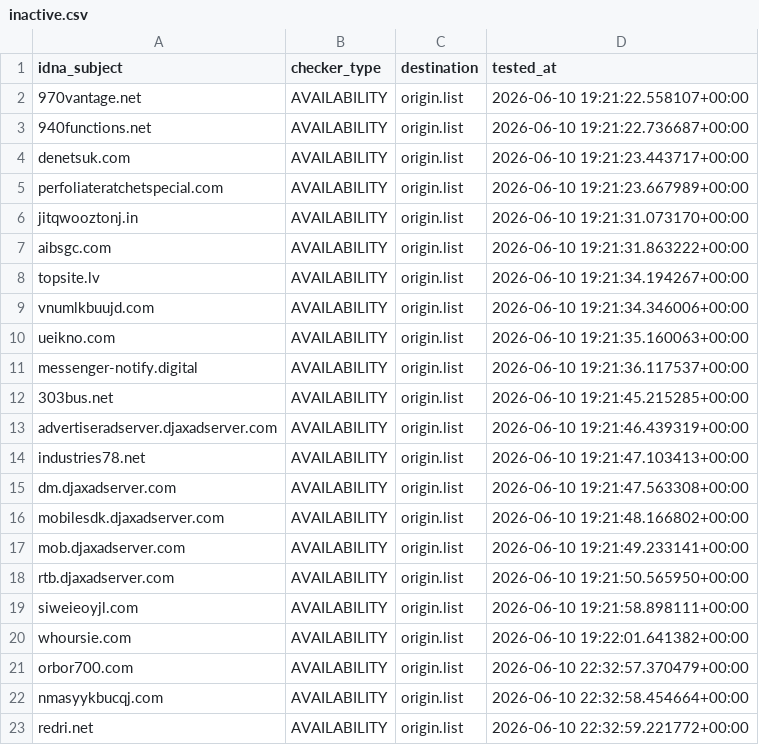
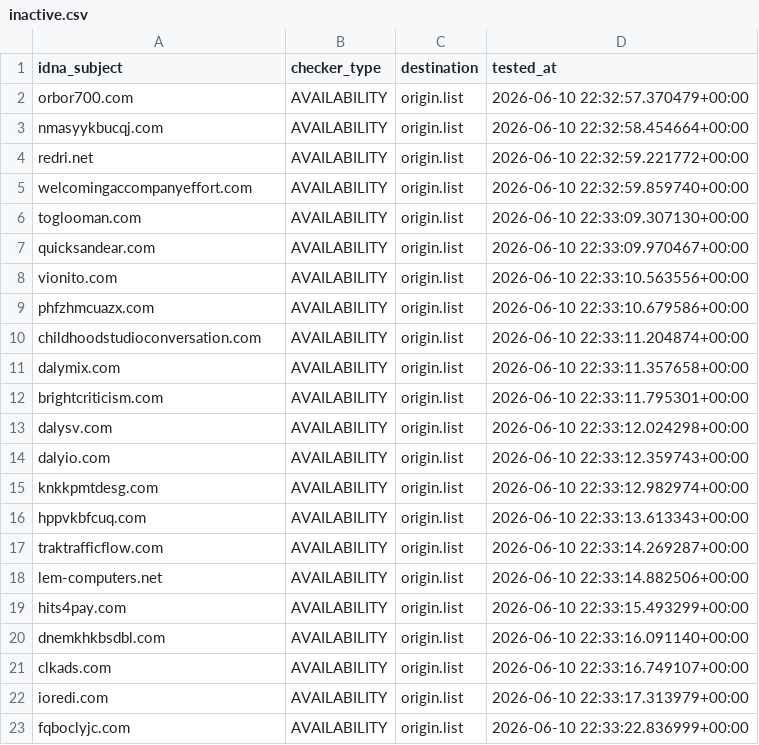
Before and after one commit to bigdargon/hostsVN-dead-hosts, a CSV file: .pyfunceble/inactive.csv, drawn as a sheet; only a part is shown; the shorter side is filled out with more unchanged rows; removed rows and columns are numbered as before the commit, all else as after; the diff covers the shown part only; the diff names each change by its address in the sheet, - before the commit and + after, or states it on an @@ line.

```diff
--- a/.pyfunceble/inactive.csv
+++ b/.pyfunceble/inactive.csv
-row 2: 970vantage.net | AVAILABILITY | origin.list | 2026-06-10 19:21:22.558107+00:00
-row 3: 940functions.net | AVAILABILITY | origin.list | 2026-06-10 19:21:22.736687+00:00
-row 4: denetsuk.com | AVAILABILITY | origin.list | 2026-06-10 19:21:23.443717+00:00
-row 5: perfoliateratchetspecial.com | AVAILABILITY | origin.list | 2026-06-10 19:21:23.667989+00:00
-row 6: jitqwooztonj.in | AVAILABILITY | origin.list | 2026-06-10 19:21:31.073170+00:00
-row 7: aibsgc.com | AVAILABILITY | origin.list | 2026-06-10 19:21:31.863222+00:00
-row 8: topsite.lv | AVAILABILITY | origin.list | 2026-06-10 19:21:34.194267+00:00
-row 9: vnumlkbuujd.com | AVAILABILITY | origin.list | 2026-06-10 19:21:34.346006+00:00
-row 10: ueikno.com | AVAILABILITY | origin.list | 2026-06-10 19:21:35.160063+00:00
-row 11: messenger-notify.digital | AVAILABILITY | origin.list | 2026-06-10 19:21:36.117537+00:00
-row 12: 303bus.net | AVAILABILITY | origin.list | 2026-06-10 19:21:45.215285+00:00
-row 13: advertiseradserver.djaxadserver.com | AVAILABILITY | origin.list | 2026-06-10 19:21:46.439319+00:00
-row 14: industries78.net | AVAILABILITY | origin.list | 2026-06-10 19:21:47.103413+00:00
-row 15: dm.djaxadserver.com | AVAILABILITY | origin.list | 2026-06-10 19:21:47.563308+00:00
-row 16: mobilesdk.djaxadserver.com | AVAILABILITY | origin.list | 2026-06-10 19:21:48.166802+00:00
-row 17: mob.djaxadserver.com | AVAILABILITY | origin.list | 2026-06-10 19:21:49.233141+00:00
-row 18: rtb.djaxadserver.com | AVAILABILITY | origin.list | 2026-06-10 19:21:50.565950+00:00
-row 19: siweieoyjl.com | AVAILABILITY | origin.list | 2026-06-10 19:21:58.898111+00:00
-row 20: whoursie.com | AVAILABILITY | origin.list | 2026-06-10 19:22:01.641382+00:00
```
Also changed, not shown: 19 added rows elsewhere in this file, 10 other files.
